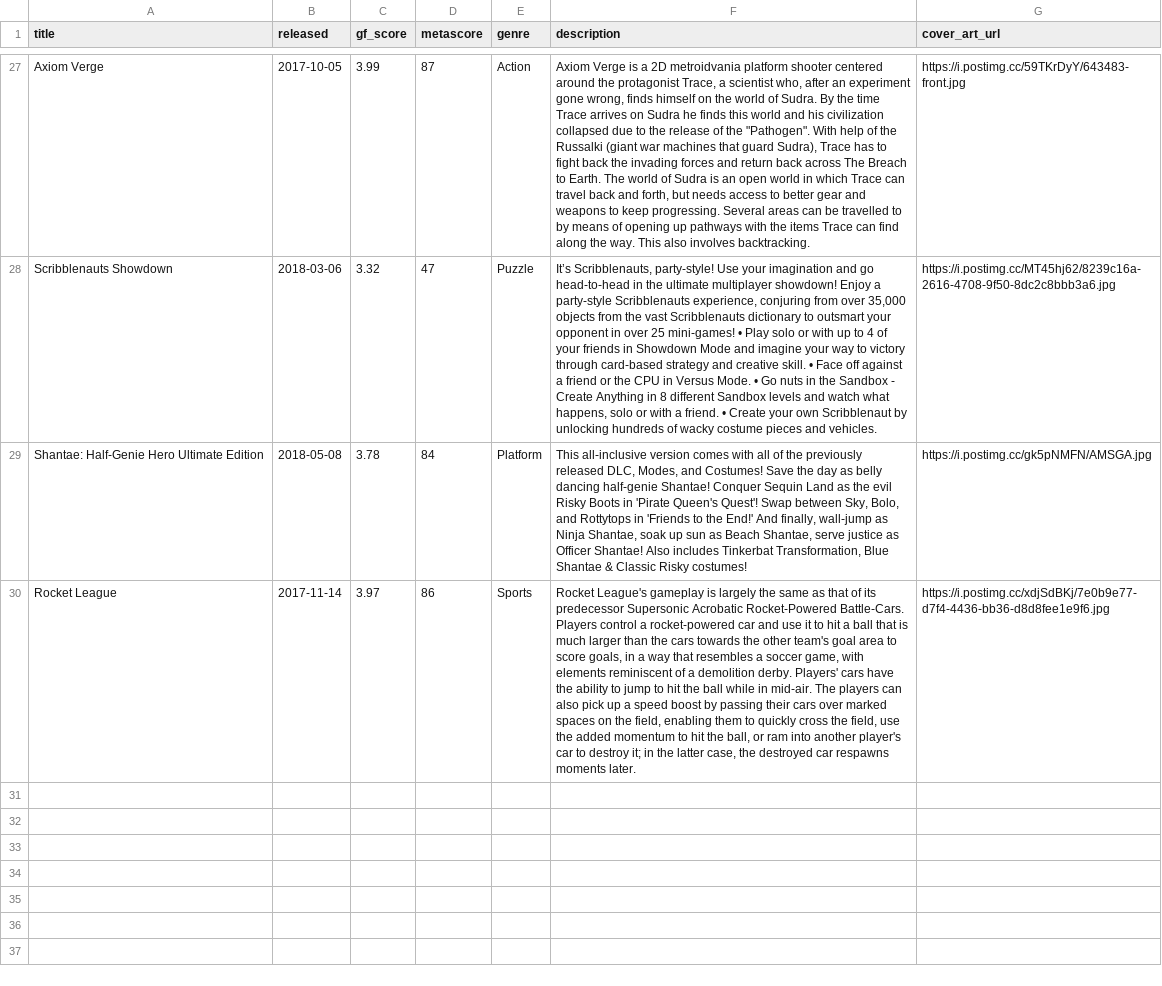
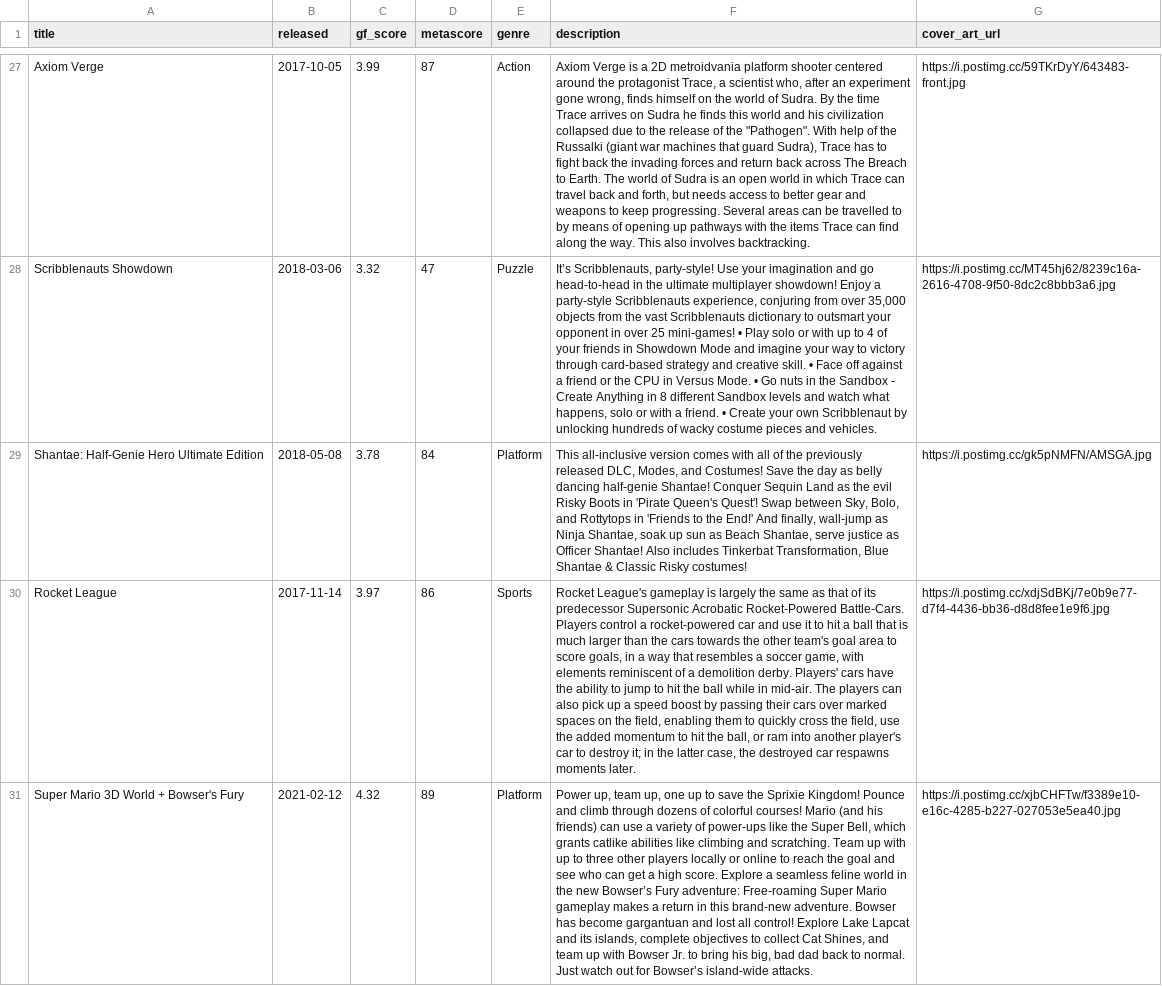
Before and after one commit to karlforshaw/opengamedb, a CSV file: nintendo_switch.csv, drawn as a sheet; only a part is shown, gaps mark what is left out; the diff names each change by its address in the sheet, - before the commit and + after, or states it on an @@ line.

Commit message:
Added super mario 3d world + bowsers fury
Signed-off-by: Karl Forshaw <karlforshaw@gmail.com>

```diff
--- a/nintendo_switch.csv
+++ b/nintendo_switch.csv
+row 31: Super Mario 3D World + Bowser's Fury | 2021-02-12 | 4.32 | 89 | Platform | Power up, team up, one up to save the Sprixie Kingdom! Pounce and climb through dozens of colorful courses! Mario (and his friends) can use a variety of power-ups like the Super Bell, which grants catlike abilities like climbing and scratching. Team up with up to three other players locally or online to reach the goal and see who can get a high score. Explore a seamless feline world in the new Bowser’s Fury adventure: Free-roaming Super Mario gameplay makes a return in this brand-new adventure. Bowser has become gargantuan and lost all control! Explore Lake Lapcat and its islands, complete objectives to collect Cat Shines, and team up with Bowser Jr. to bring his big, bad dad back to normal. Just watch out for Bowser’s island-wide attacks. | https://i.postimg.cc/xjbCHFTw/f3389e10-e16c-4285-b227-027053e5ea40.jpg
```
